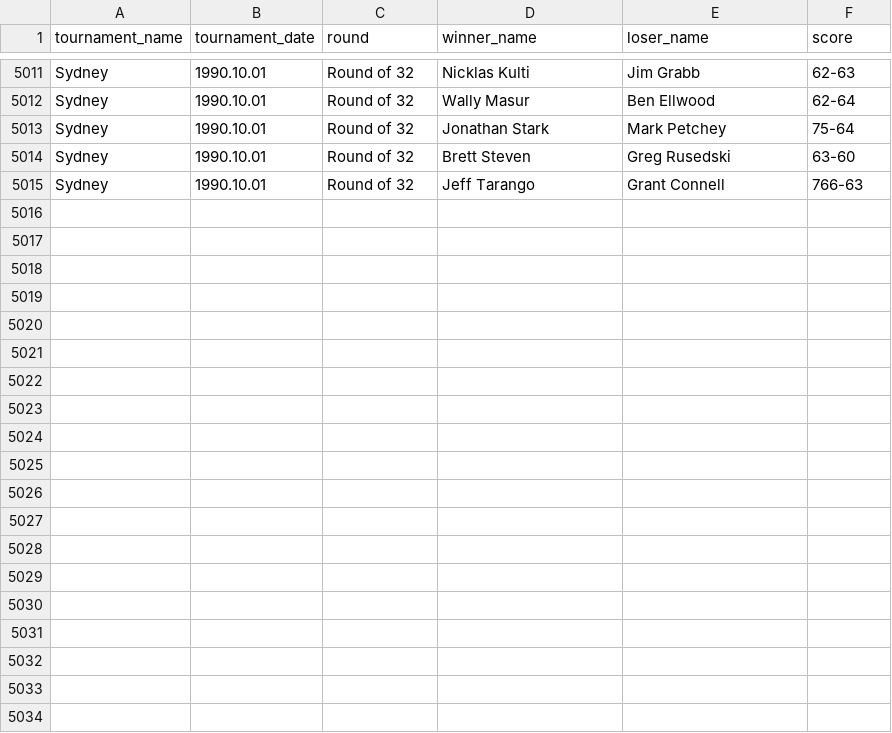
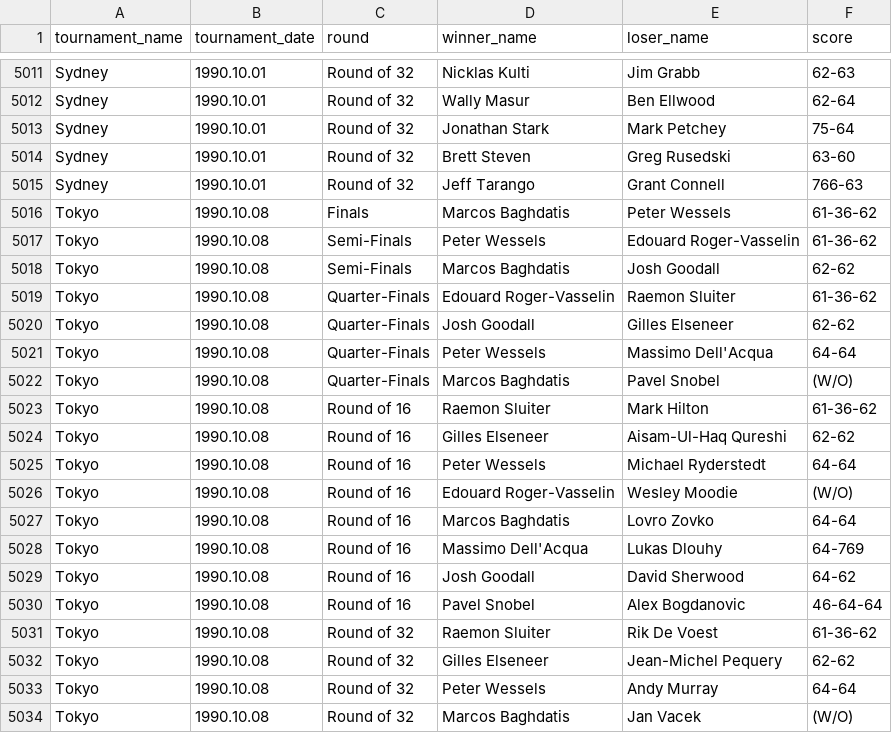
Before and after one commit to jeanbouteiller/tennis_prediction, a CSV file: df_all_matchs.csv, drawn as a sheet; only a part is shown, gaps mark what is left out; the diff covers the shown part only.

Commit message:
Update file

```diff
--- a/df_all_matchs.csv
+++ b/df_all_matchs.csv
@@ -5015 +5015,20 @@ Sydney,1990.10.01,Round of 32,Brett Steven,Greg Rusedski,63-60
 Sydney,1990.10.01,Round of 32,Jeff Tarango,Grant Connell,766-63
+Tokyo,1990.10.08,Finals,Marcos Baghdatis,Peter Wessels,61-36-62
+Tokyo,1990.10.08,Semi-Finals,Peter Wessels,Edouard Roger-Vasselin,61-36-62
+Tokyo,1990.10.08,Semi-Finals,Marcos Baghdatis,Josh Goodall,62-62
+Tokyo,1990.10.08,Quarter-Finals,Edouard Roger-Vasselin,Raemon Sluiter,61-36-62
+Tokyo,1990.10.08,Quarter-Finals,Josh Goodall,Gilles Elseneer,62-62
+Tokyo,1990.10.08,Quarter-Finals,Peter Wessels,Massimo Dell'Acqua,64-64
+Tokyo,1990.10.08,Quarter-Finals,Marcos Baghdatis,Pavel Snobel,(W/O)
+Tokyo,1990.10.08,Round of 16,Raemon Sluiter,Mark Hilton,61-36-62
+Tokyo,1990.10.08,Round of 16,Gilles Elseneer,Aisam-Ul-Haq Qureshi,62-62
+Tokyo,1990.10.08,Round of 16,Peter Wessels,Michael Ryderstedt,64-64
+Tokyo,1990.10.08,Round of 16,Edouard Roger-Vasselin,Wesley Moodie,(W/O)
+Tokyo,1990.10.08,Round of 16,Marcos Baghdatis,Lovro Zovko,64-64
+Tokyo,1990.10.08,Round of 16,Massimo Dell'Acqua,Lukas Dlouhy,64-769
+Tokyo,1990.10.08,Round of 16,Josh Goodall,David Sherwood,64-62
+Tokyo,1990.10.08,Round of 16,Pavel Snobel,Alex Bogdanovic,46-64-64
+Tokyo,1990.10.08,Round of 32,Raemon Sluiter,Rik De Voest,61-36-62
+Tokyo,1990.10.08,Round of 32,Gilles Elseneer,Jean-Michel Pequery,62-62
+Tokyo,1990.10.08,Round of 32,Peter Wessels,Andy Murray,64-64
+Tokyo,1990.10.08,Round of 32,Marcos Baghdatis,Jan Vacek,(W/O)
```
Also changed, not shown: 12 added rows elsewhere in this file.
